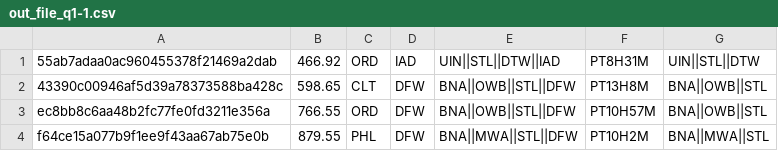
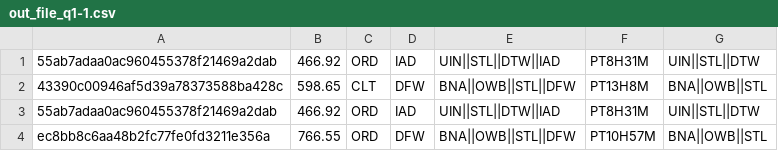
Before and after one commit to juanchycc/TP1_Escalabilidad_Distribuidos, a CSV file: client/out_file_q1-1.csv, drawn as a sheet.

Commit message:
ack cliente post handler OK

```diff
--- a/client/out_file_q1-1.csv
+++ b/client/out_file_q1-1.csv
@@ -2,3 +2,3 @@
 43390c00946af5d39a78373588ba428c,598.65,CLT,DFW,BNA||OWB||STL||DFW,PT13H8M,BNA||OWB||STL
+55ab7adaa0ac960455378f21469a2dab,466.92,ORD,IAD,UIN||STL||DTW||IAD,PT8H31M,UIN||STL||DTW
 ec8bb8c6aa48b2fc77fe0fd3211e356a,766.55,ORD,DFW,BNA||OWB||STL||DFW,PT10H57M,BNA||OWB||STL
-f64ce15a077b9f1ee9f43aa67ab75e0b,879.55,PHL,DFW,BNA||MWA||STL||DFW,PT10H2M,BNA||MWA||STL
```
Also changed, not shown: 8 other files.
